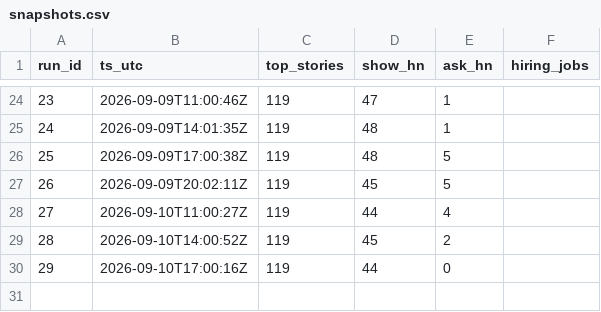
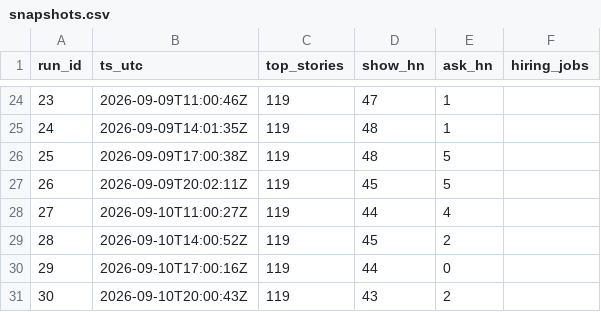
Before and after one commit to Atheistam/hn-pulse, a CSV file: data/snapshots.csv, drawn as a sheet; only a part is shown, gaps mark what is left out; the diff names each change by its address in the sheet, - before the commit and + after, or states it on an @@ line.

Commit message:
snapshot 2026-09-10T20:02Z

```diff
--- a/data/snapshots.csv
+++ b/data/snapshots.csv
+row 31: 30 | 2026-09-10T20:00:43Z | 119 | 43 | 2
```
Also changed, not shown: 16 other files.
